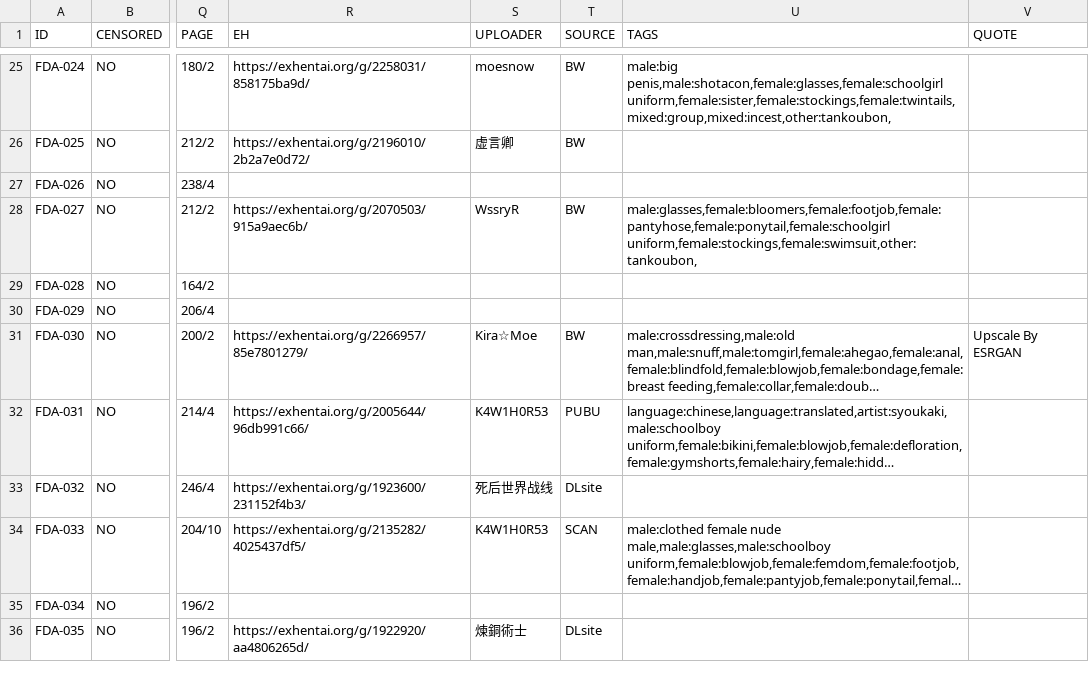
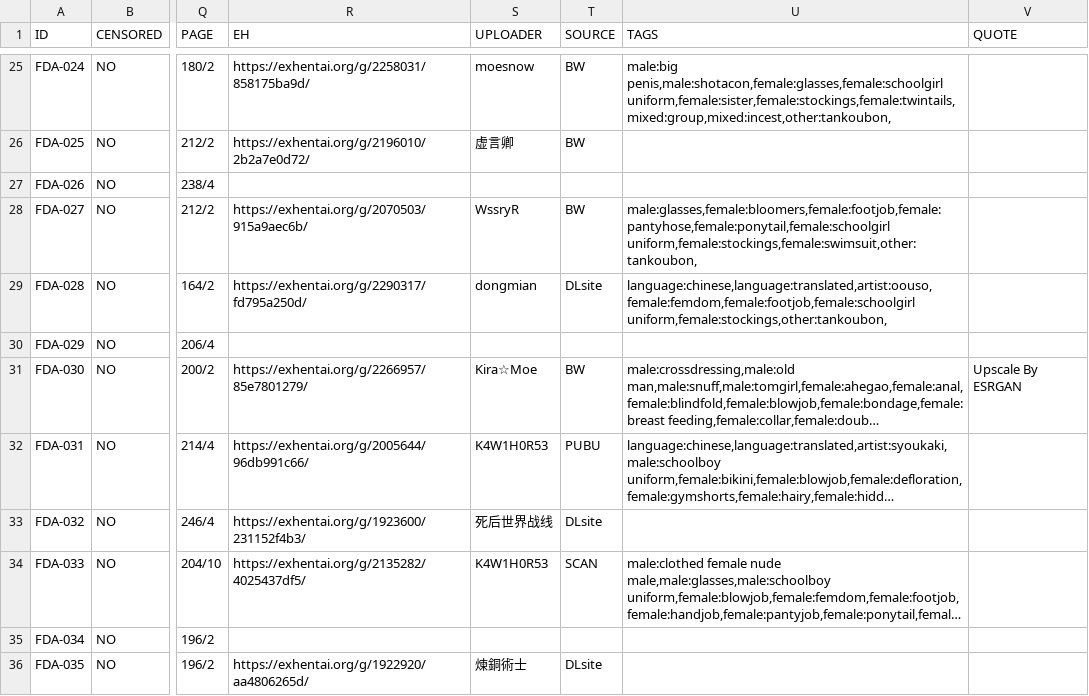
Before and after one commit to K4W1H0R53/tankoubon, a CSV file: tw/fd/fd_aka.csv, drawn as a sheet; only a part is shown, gaps mark what is left out; long unchanged cells end in …; the diff names each change by its address in the sheet, - before the commit and + after, or states it on an @@ line.

Commit message:
update fda-028 eh link

```diff
--- a/tw/fd/fd_aka.csv
+++ b/tw/fd/fd_aka.csv
-R29 (EH): (empty)
+R29 (EH): https://exhentai.org/g/2290317/fd795a250d/
-S29 (UPLOADER): (empty)
+S29 (UPLOADER): dongmian
-T29 (SOURCE): (empty)
+T29 (SOURCE): DLsite
-U29 (TAGS): (empty)
+U29 (TAGS): language:chinese,language:translated,artist:oouso,female:femdom,female:footjob,female:schoolgirl uniform,female:stockings,other:tankoubon,
```
